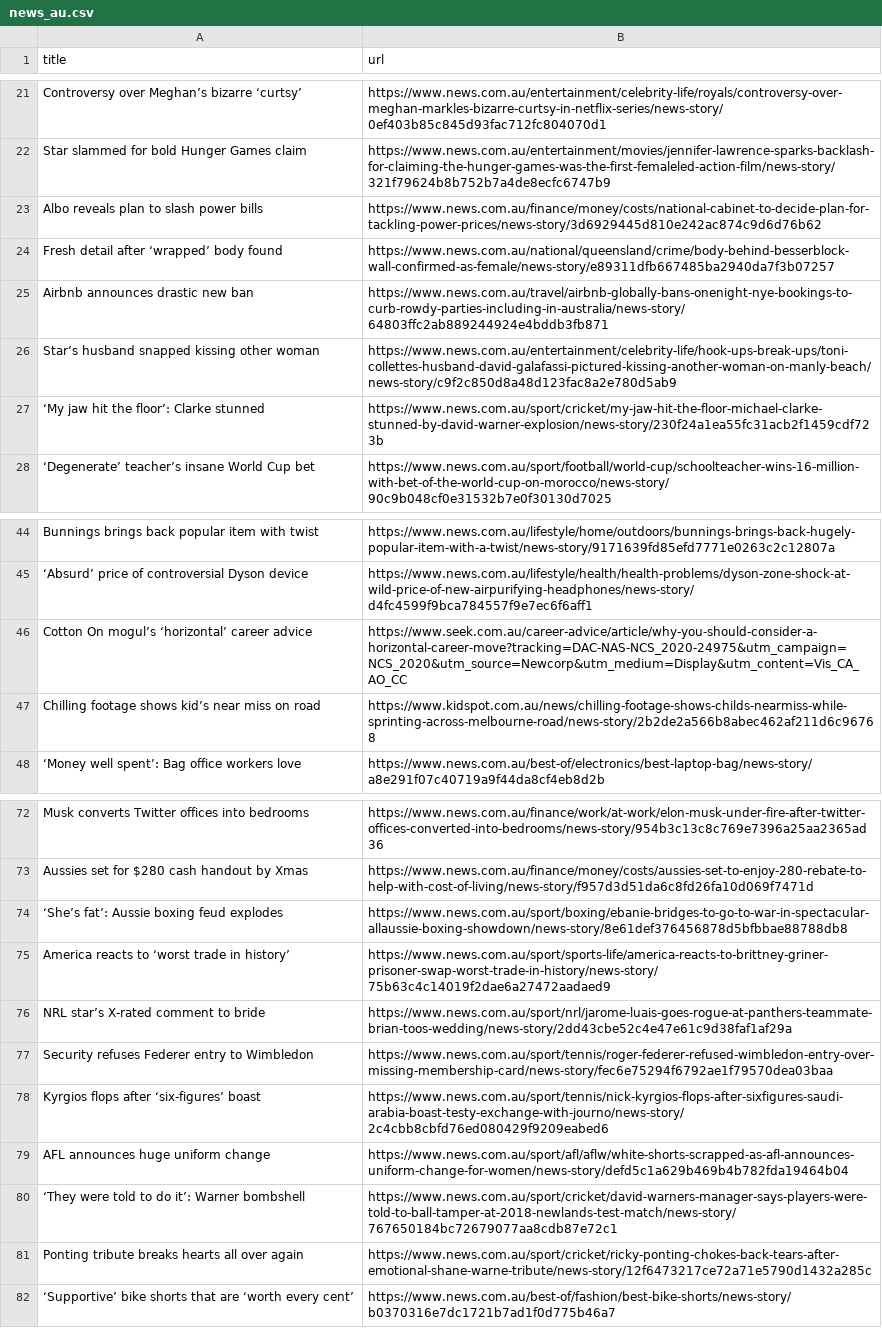
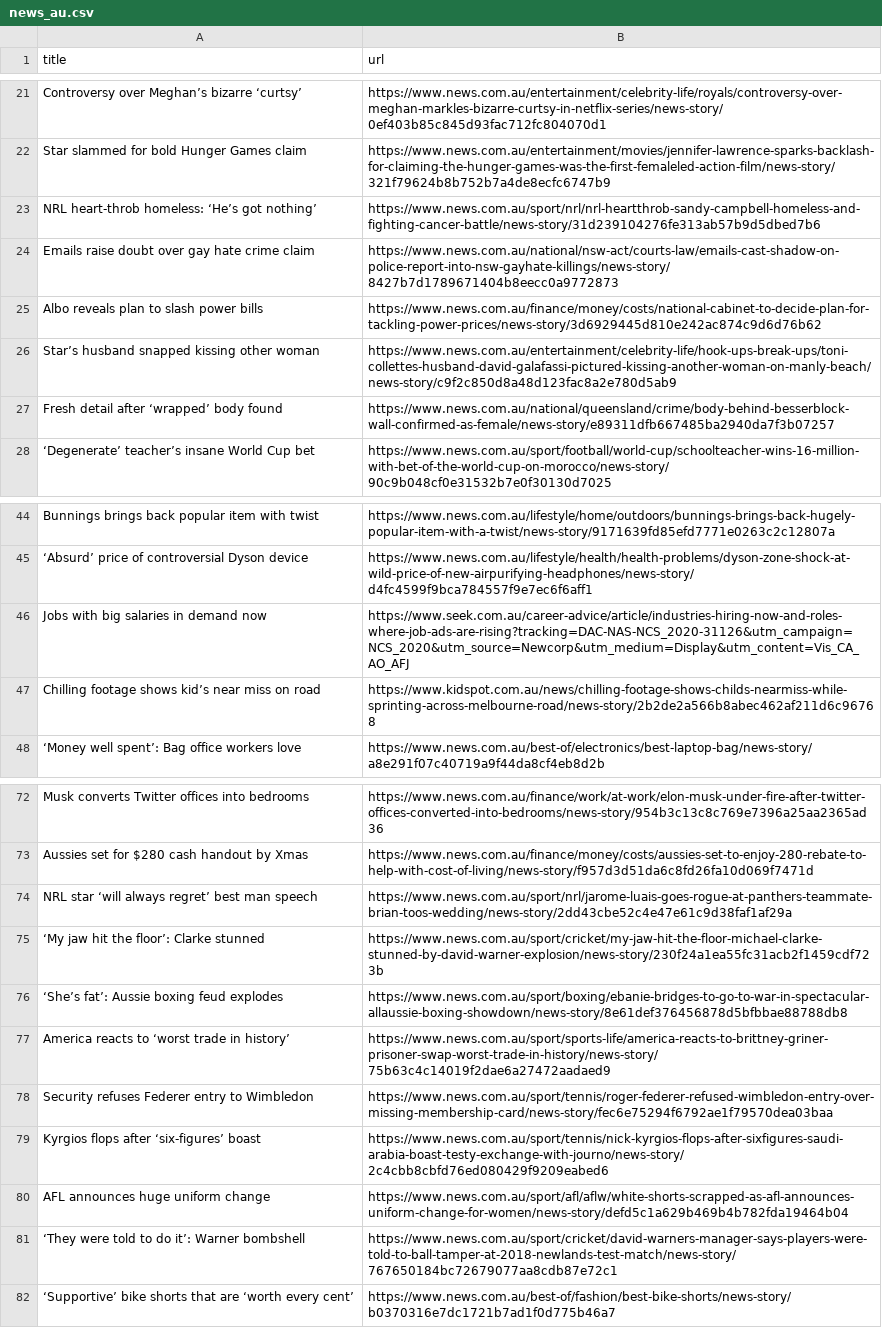
Before and after one commit to vlsachdev/automatic-scraper-news-au, a CSV file: news_au.csv, drawn as a sheet; only a part is shown, gaps mark what is left out; the diff covers the shown part only.

```diff
--- a/news_au.csv
+++ b/news_au.csv
@@ -22,7 +22,7 @@ Controversy over Meghan’s bizarre ‘curtsy’,https://www.news.com.au/enterta
 Star slammed for bold Hunger Games claim,https://www.news.com.au/entertainment/movies/jennifer-lawrence-sparks-backlash-for-claiming-the-hunger-games-was-the-first-femaleled-action-film/news-story/321f79624b8b752b7a4de8ecfc6747b9
+NRL heart-throb homeless: ‘He’s got nothing’,https://www.news.com.au/sport/nrl/nrl-heartthrob-sandy-campbell-homeless-and-fighting-cancer-battle/news-story/31d239104276fe313ab57b9d5dbed7b6
+Emails raise doubt over gay hate crime claim,https://www.news.com.au/national/nsw-act/courts-law/emails-cast-shadow-on-police-report-into-nsw-gayhate-killings/news-story/8427b7d1789671404b8eecc0a9772873
 Albo reveals plan to slash power bills,https://www.news.com.au/finance/money/costs/national-cabinet-to-decide-plan-for-tackling-power-prices/news-story/3d6929445d810e242ac874c9d6d76b62
+Star’s husband snapped kissing other woman,https://www.news.com.au/entertainment/celebrity-life/hook-ups-break-ups/toni-collettes-husband-david-galafassi-pictured-kissing-another-woman-on-manly-beach/news-story/c9f2c850d8a48d123fac8a2e780d5ab9
 Fresh detail after ‘wrapped’ body found,https://www.news.com.au/national/queensland/crime/body-behind-besserblock-wall-confirmed-as-female/news-story/e89311dfb667485ba2940da7f3b07257
-Airbnb announces drastic new ban,https://www.news.com.au/travel/airbnb-globally-bans-onenight-nye-bookings-to-curb-rowdy-parties-including-in-australia/news-story/64803ffc2ab889244924e4bddb3fb871
-Star’s husband snapped kissing other woman,https://www.news.com.au/entertainment/celebrity-life/hook-ups-break-ups/toni-collettes-husband-david-galafassi-pictured-kissing-another-woman-on-manly-beach/news-story/c9f2c850d8a48d123fac8a2e780d5ab9
-‘My jaw hit the floor’: Clarke stunned,https://www.news.com.au/sport/cricket/my-jaw-hit-the-floor-michael-clarke-stunned-by-david-warner-explosion/news-story/230f24a1ea55fc31acb2f1459cdf723b
 ‘Degenerate’ teacher’s insane World Cup bet,https://www.news.com.au/sport/football/world-cup/schoolteacher-wins-16-million-with-bet-of-the-world-cup-on-morocco/news-story/90c9b048cf0e31532b7e0f30130d7025
@@ -45,3 +45,3 @@ Bunnings brings back popular item with twist,https://www.news.com.au/lifestyle/h
 ‘Absurd’ price of controversial Dyson device,https://www.news.com.au/lifestyle/health/health-problems/dyson-zone-shock-at-wild-price-of-new-airpurifying-headphones/news-story/d4fc4599f9bca784557f9e7ec6f6aff1
-Cotton On mogul’s ‘horizontal’ career advice,https://www.seek.com.au/career-advice/article/why-you-should-consider-a-horizontal-career-move?tracking=DAC-NAS-NCS_2020-24975&utm_campaign=NCS_2020&utm_source=Newcorp&utm_medium=Display&utm_content=Vis_CA_AO_CC
+Jobs with big salaries in demand now,https://www.seek.com.au/career-advice/article/industries-hiring-now-and-roles-where-job-ads-are-rising?tracking=DAC-NAS-NCS_2020-31126&utm_campaign=NCS_2020&utm_source=Newcorp&utm_medium=Display&utm_content=Vis_CA_AO_AFJ
 Chilling footage shows kid’s near miss on road,https://www.kidspot.com.au/news/chilling-footage-shows-childs-nearmiss-while-sprinting-across-melbourne-road/news-story/2b2de2a566b8abec462af211d6c96768
@@ -73,5 +73,6 @@ Musk converts Twitter offices into bedrooms,https://www.news.com.au/finance/work
 Aussies set for $280 cash handout by Xmas,https://www.news.com.au/finance/money/costs/aussies-set-to-enjoy-280-rebate-to-help-with-cost-of-living/news-story/f957d3d51da6c8fd26fa10d069f7471d
+NRL star ‘will always regret’ best man speech,https://www.news.com.au/sport/nrl/jarome-luais-goes-rogue-at-panthers-teammate-brian-toos-wedding/news-story/2dd43cbe52c4e47e61c9d38faf1af29a
+‘My jaw hit the floor’: Clarke stunned,https://www.news.com.au/sport/cricket/my-jaw-hit-the-floor-michael-clarke-stunned-by-david-warner-explosion/news-story/230f24a1ea55fc31acb2f1459cdf723b
 ‘She’s fat’: Aussie boxing feud explodes,https://www.news.com.au/sport/boxing/ebanie-bridges-to-go-to-war-in-spectacular-allaussie-boxing-showdown/news-story/8e61def376456878d5bfbbae88788db8
 America reacts to ‘worst trade in history’,https://www.news.com.au/sport/sports-life/america-reacts-to-brittney-griner-prisoner-swap-worst-trade-in-history/news-story/75b63c4c14019f2dae6a27472aadaed9
-NRL star’s X-rated comment to bride,https://www.news.com.au/sport/nrl/jarome-luais-goes-rogue-at-panthers-teammate-brian-toos-wedding/news-story/2dd43cbe52c4e47e61c9d38faf1af29a
 Security refuses Federer entry to Wimbledon,https://www.news.com.au/sport/tennis/roger-federer-refused-wimbledon-entry-over-missing-membership-card/news-story/fec6e75294f6792ae1f79570dea03baa
@@ -80,3 +81,2 @@ AFL announces huge uniform change,https://www.news.com.au/sport/afl/aflw/white-s
 ‘They were told to do it’: Warner bombshell,https://www.news.com.au/sport/cricket/david-warners-manager-says-players-were-told-to-ball-tamper-at-2018-newlands-test-match/news-story/767650184bc72679077aa8cdb87e72c1
-Ponting tribute breaks hearts all over again,https://www.news.com.au/sport/cricket/ricky-ponting-chokes-back-tears-after-emotional-shane-warne-tribute/news-story/12f6473217ce72a71e5790d1432a285c
 ‘Supportive’ bike shorts that are ‘worth every cent’,https://www.news.com.au/best-of/fashion/best-bike-shorts/news-story/b0370316e7dc1721b7ad1f0d775b46a7
```
Also changed, not shown: 3 added rows, 3 removed rows, 3 moved rows and 3 edited cells elsewhere in this file.
